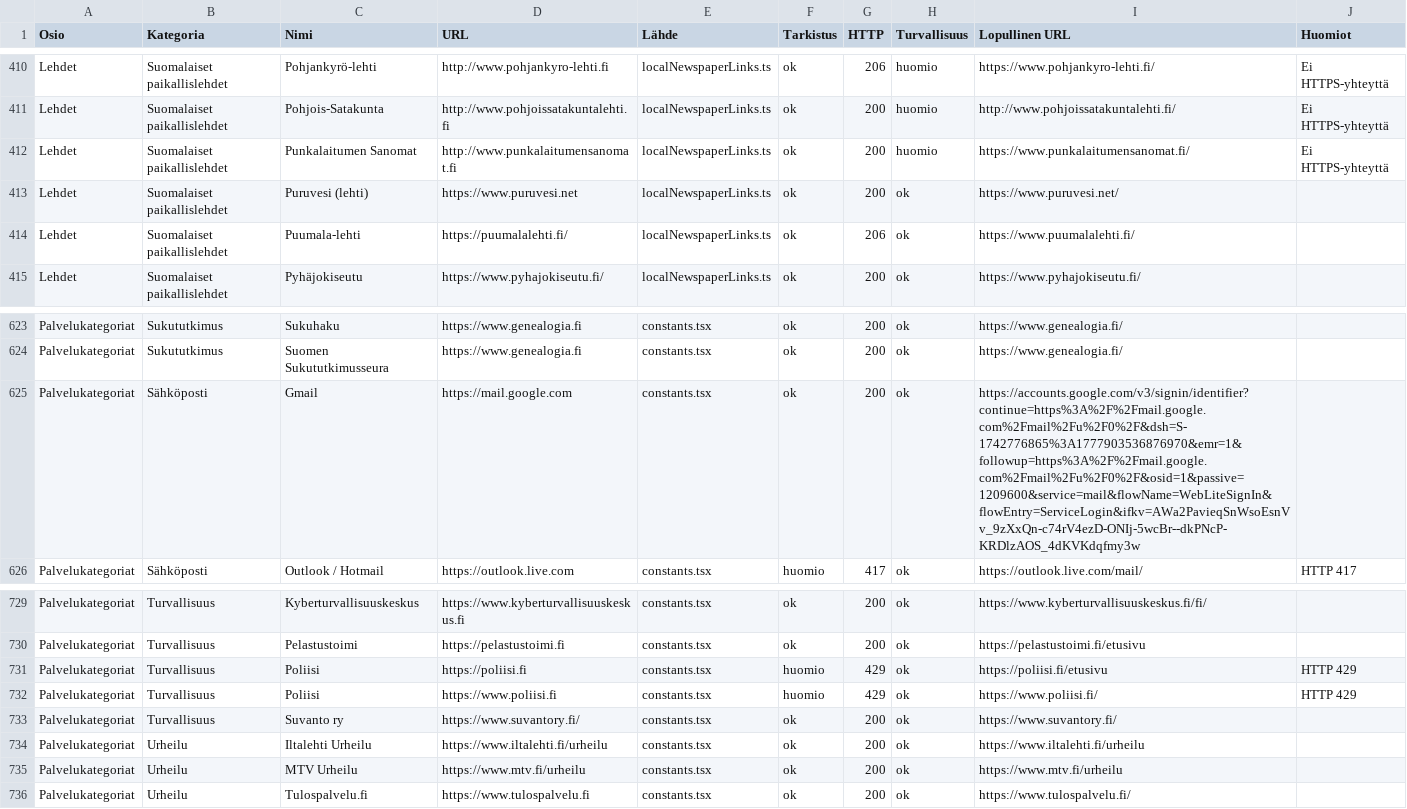
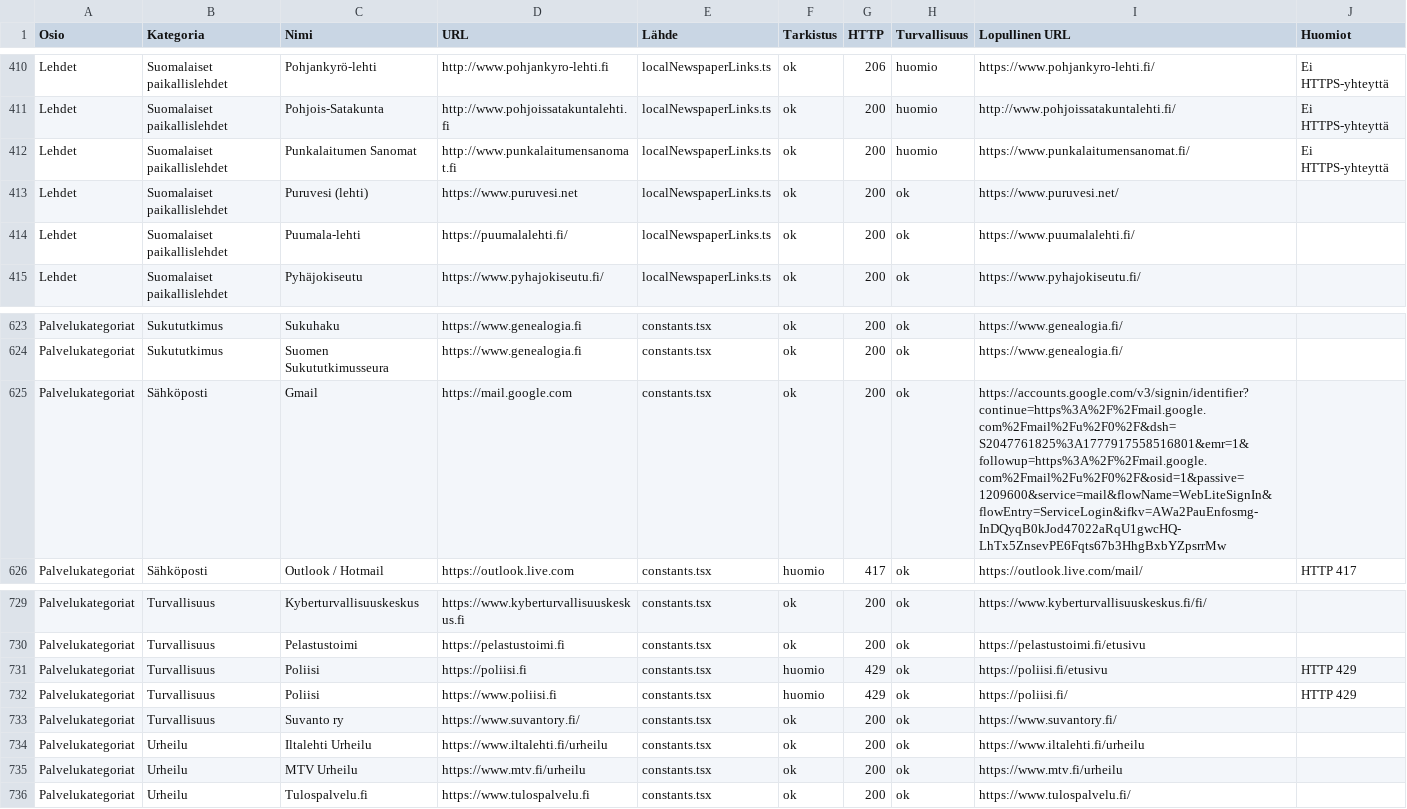
Before and after one commit to Eerotuomenoksa/Aloitussivu, a CSV file: docs/linkit.csv, drawn as a sheet; only a part is shown, gaps mark what is left out; the diff covers the shown part only.

```diff
--- a/docs/linkit.csv
+++ b/docs/linkit.csv
@@ -413,3 +413,3 @@
 "Lehdet","Suomalaiset paikallislehdet","Puruvesi (lehti)","https://www.puruvesi.net","localNewspaperLinks.ts","ok","200","ok","https://www.puruvesi.net/",""
-"Lehdet","Suomalaiset paikallislehdet","Puumala-lehti","https://puumalalehti.fi/","localNewspaperLinks.ts","ok","206","ok","https://www.puumalalehti.fi/",""
+"Lehdet","Suomalaiset paikallislehdet","Puumala-lehti","https://puumalalehti.fi/","localNewspaperLinks.ts","ok","200","ok","https://www.puumalalehti.fi/",""
 "Lehdet","Suomalaiset paikallislehdet","Pyhäjokiseutu","https://www.pyhajokiseutu.fi/","localNewspaperLinks.ts","ok","200","ok","https://www.pyhajokiseutu.fi/",""
@@ -624,3 +624,3 @@
 "Palvelukategoriat","Sukututkimus","Suomen Sukututkimusseura","https://www.genealogia.fi","constants.tsx","ok","200","ok","https://www.genealogia.fi/",""
-"Palvelukategoriat","Sähköposti","Gmail","https://mail.google.com","constants.tsx","ok","200","ok","https://accounts.google.com/v3/signin/identifier?continue=https%3A%2F%2Fmail.google.com%2Fmail%2Fu%2F0%2F&dsh=S-1742776865%3A1777903536876970&emr=1&followup=https%3A%2F%2Fmail.google.com%2Fmail%2Fu%2F0%2F&osid=1&passive=1209600&service=mail&flowName=WebLiteSignIn&flowEntry=ServiceLogin&ifkv=AWa2PavieqSnWsoEsnVv_9zXxQn-c74rV4ezD-ONIj-5wcBr--dkPNcP-KRDlzAOS_4dKVKdqfmy3w",""
+"Palvelukategoriat","Sähköposti","Gmail","https://mail.google.com","constants.tsx","ok","200","ok","https://accounts.google.com/v3/signin/identifier?continue=https%3A%2F%2Fmail.google.com%2Fmail%2Fu%2F0%2F&dsh=S2047761825%3A1777917558516801&emr=1&followup=https%3A%2F%2Fmail.google.com%2Fmail%2Fu%2F0%2F&osid=1&passive=1209600&service=mail&flowName=WebLiteSignIn&flowEntry=ServiceLogin&ifkv=AWa2PauEnfosmg-InDQyqB0kJod47022aRqU1gwcHQ-LhTx5ZnsevPE6Fqts67b3HhgBxbYZpsrrMw",""
 "Palvelukategoriat","Sähköposti","Outlook / Hotmail","https://outlook.live.com","constants.tsx","huomio","417","ok","https://outlook.live.com/mail/","HTTP 417"
@@ -731,3 +731,3 @@
 "Palvelukategoriat","Turvallisuus","Poliisi","https://poliisi.fi","constants.tsx","huomio","429","ok","https://poliisi.fi/etusivu","HTTP 429"
-"Palvelukategoriat","Turvallisuus","Poliisi","https://www.poliisi.fi","constants.tsx","huomio","429","ok","https://www.poliisi.fi/","HTTP 429"
+"Palvelukategoriat","Turvallisuus","Poliisi","https://www.poliisi.fi","constants.tsx","huomio","429","ok","https://poliisi.fi/","HTTP 429"
 "Palvelukategoriat","Turvallisuus","Suvanto ry","https://www.suvantory.fi/","constants.tsx","ok","200","ok","https://www.suvantory.fi/",""
```
Also changed, not shown: 78 edited cells elsewhere in this file, docs/yllapito-linkkiloki.csv, 8 other files.
